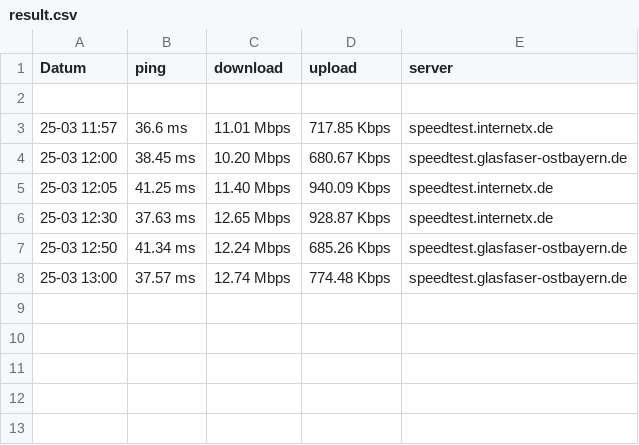
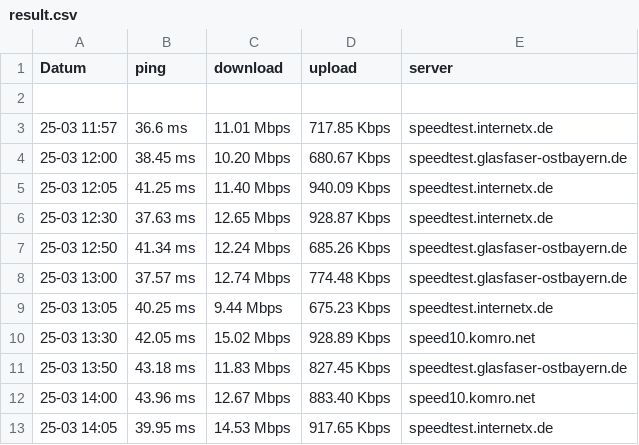
Before and after one commit to falent/WGinternetSpeed, a CSV file: result.csv, drawn as a sheet; the diff names each change by its address in the sheet, - before the commit and + after, or states it on an @@ line.

Commit message:
new result

```diff
--- a/result.csv
+++ b/result.csv
+row 9: 25-03 13:05 | 40.25 ms | 9.44 Mbps | 675.23 Kbps | speedtest.internetx.de
+row 10: 25-03 13:30 | 42.05 ms | 15.02 Mbps | 928.89 Kbps | speed10.komro.net
+row 11: 25-03 13:50 | 43.18 ms | 11.83 Mbps | 827.45 Kbps | speedtest.glasfaser-ostbayern.de
+row 12: 25-03 14:00 | 43.96 ms | 12.67 Mbps | 883.40 Kbps | speed10.komro.net
+row 13: 25-03 14:05 | 39.95 ms | 14.53 Mbps | 917.65 Kbps | speedtest.internetx.de
```
Also changed, not shown: 1 other file.
